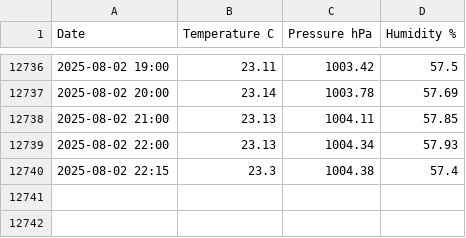
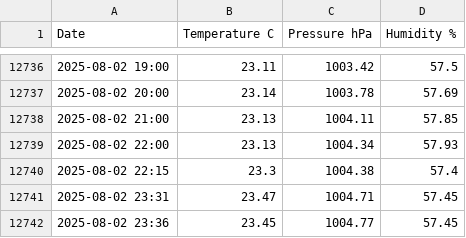
Before and after one commit to TamiAlQuida/TamiAlQuida.github.io, a CSV file: scripts/bme280data.csv, drawn as a sheet; only a part is shown, gaps mark what is left out.

```diff
--- a/scripts/bme280data.csv
+++ b/scripts/bme280data.csv
@@ -12740 +12740,3 @@ Date,Temperature C,Pressure hPa,Humidity %
 2025-08-02 22:15,23.3,1004.38,57.4
+2025-08-02 23:31,23.47,1004.71,57.45
+2025-08-02 23:36,23.45,1004.77,57.45
```
Also changed, not shown: 2 other files.
